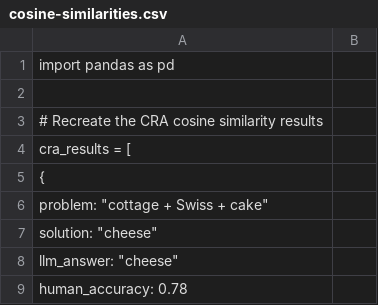
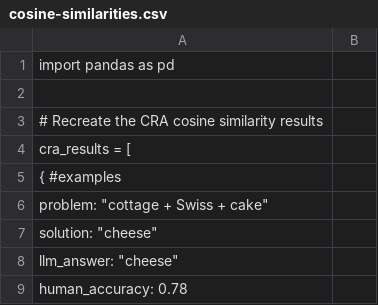
Before and after one commit to romaalimchandani/Research-SP25, a CSV file: cosine-similarities.csv, drawn as a sheet; only a part is shown.

Commit message:
Update cosine-similarities.csv

```diff
--- a/cosine-similarities.csv
+++ b/cosine-similarities.csv
@@ -4,3 +4,3 @@ import pandas as pd
 cra_results = [
-    {
+    { #examples
         "problem": "cottage + Swiss + cake",
```
